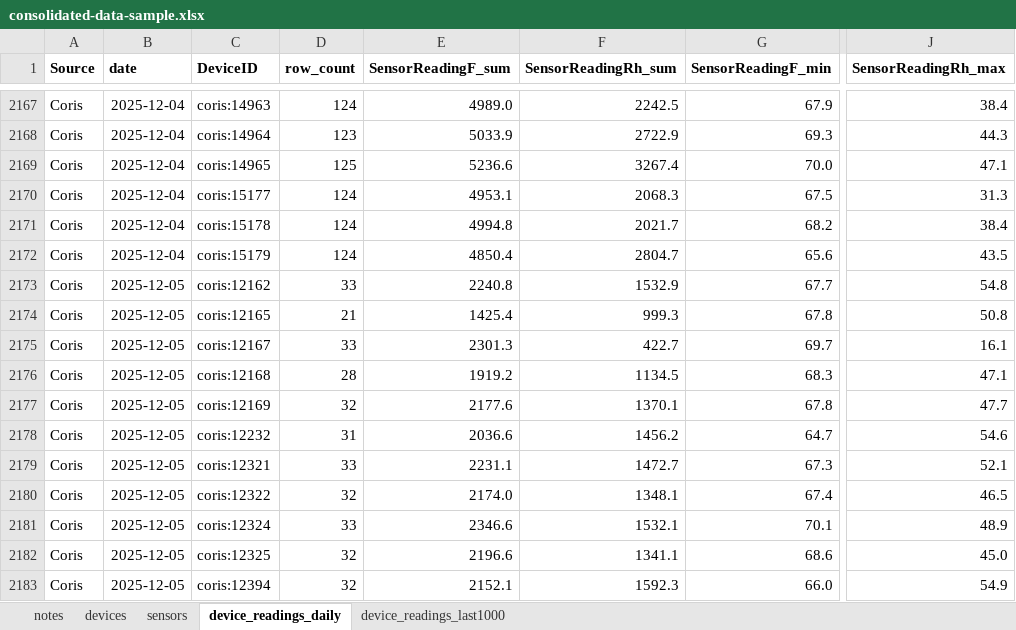
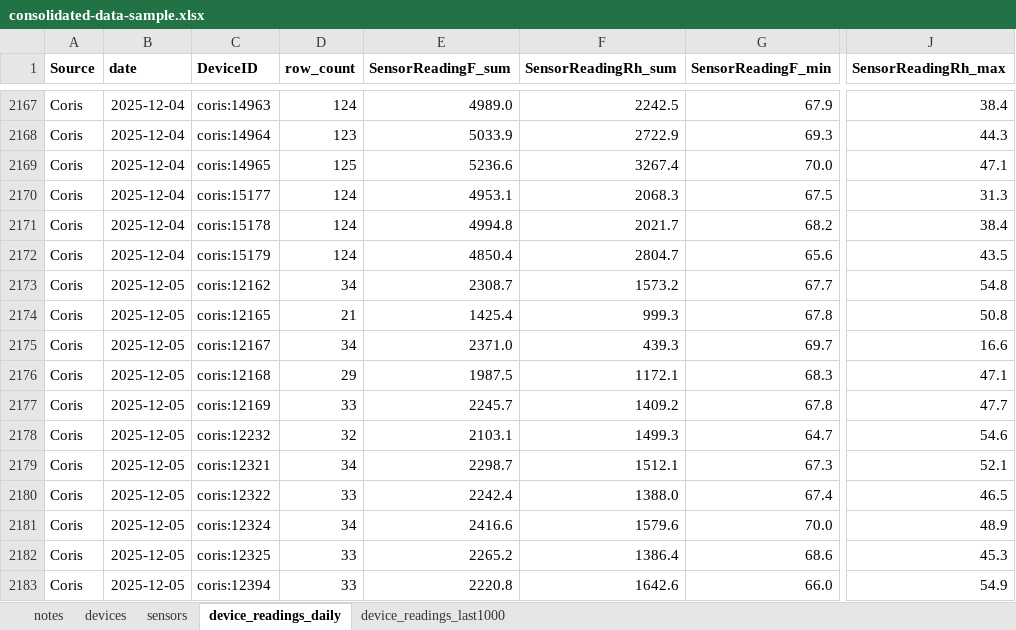
Before and after one commit to Environmental-Pipeline/environmental-sensor-poc, an Excel workbook: data-runner/consolidated-data-sample.xlsx, sheet device_readings_daily, drawn as a sheet; only a part is shown, gaps mark what is left out; values as stored, in another font and other column widths than the file's, no borders; the diff covers the shown part only; the diff names each change by its address in the sheet, - before the commit and + after, or states it on an @@ line.

```diff
--- a/data-runner/consolidated-data-sample.xlsx (sheet device_readings_daily)
+++ b/data-runner/consolidated-data-sample.xlsx (sheet device_readings_daily)
-D2173 (row_count): 33
+D2173 (row_count): 34
-E2173 (SensorReadingF_sum): 2240.8
+E2173 (SensorReadingF_sum): 2308.7
-F2173 (SensorReadingRh_sum): 1532.9
+F2173 (SensorReadingRh_sum): 1573.2
-D2175 (row_count): 33
+D2175 (row_count): 34
-E2175 (SensorReadingF_sum): 2301.3
+E2175 (SensorReadingF_sum): 2371.0
-F2175 (SensorReadingRh_sum): 422.7
+F2175 (SensorReadingRh_sum): 439.3
-J2175 (SensorReadingRh_max): 16.1
+J2175 (SensorReadingRh_max): 16.6
-D2176 (row_count): 28
+D2176 (row_count): 29
-E2176 (SensorReadingF_sum): 1919.2
+E2176 (SensorReadingF_sum): 1987.5
-F2176 (SensorReadingRh_sum): 1134.5
+F2176 (SensorReadingRh_sum): 1172.1
-D2177 (row_count): 32
+D2177 (row_count): 33
-E2177 (SensorReadingF_sum): 2177.6
+E2177 (SensorReadingF_sum): 2245.7
-F2177 (SensorReadingRh_sum): 1370.1
+F2177 (SensorReadingRh_sum): 1409.2
-D2178 (row_count): 31
+D2178 (row_count): 32
-E2178 (SensorReadingF_sum): 2036.6
+E2178 (SensorReadingF_sum): 2103.1
-F2178 (SensorReadingRh_sum): 1456.2
+F2178 (SensorReadingRh_sum): 1499.3
-D2179 (row_count): 33
+D2179 (row_count): 34
-E2179 (SensorReadingF_sum): 2231.1
+E2179 (SensorReadingF_sum): 2298.7
-F2179 (SensorReadingRh_sum): 1472.7
+F2179 (SensorReadingRh_sum): 1512.1
-D2180 (row_count): 32
+D2180 (row_count): 33
-E2180 (SensorReadingF_sum): 2174.0
+E2180 (SensorReadingF_sum): 2242.4
-F2180 (SensorReadingRh_sum): 1348.1
+F2180 (SensorReadingRh_sum): 1388.0
-D2181 (row_count): 33
+D2181 (row_count): 34
-E2181 (SensorReadingF_sum): 2346.6
+E2181 (SensorReadingF_sum): 2416.6
-F2181 (SensorReadingRh_sum): 1532.1
+F2181 (SensorReadingRh_sum): 1579.6
-G2181 (SensorReadingF_min): 70.1
+G2181 (SensorReadingF_min): 70.0
-D2182:D2183 (row_count): 32
+D2182:D2183 (row_count): 33
-E2182 (SensorReadingF_sum): 2196.6
+E2182 (SensorReadingF_sum): 2265.2
-F2182 (SensorReadingRh_sum): 1341.1
+F2182 (SensorReadingRh_sum): 1386.4
-J2182 (SensorReadingRh_max): 45.0
+J2182 (SensorReadingRh_max): 45.3
-E2183 (SensorReadingF_sum): 2152.1
+E2183 (SensorReadingF_sum): 2220.8
-F2183 (SensorReadingRh_sum): 1592.3
+F2183 (SensorReadingRh_sum): 1642.6
```
Also changed, not shown: 356 edited cells elsewhere in this sheet, sheet device_readings_last1000, 8 other files.
